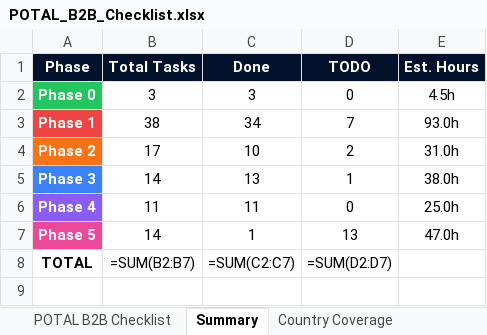
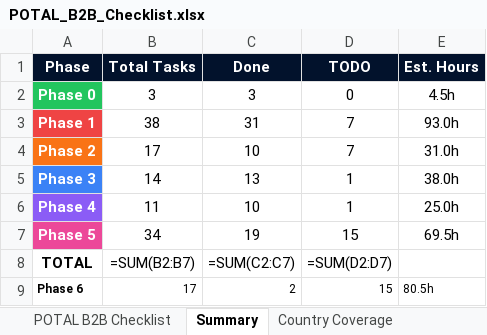
Before and after one commit to soulmaten7/potal, an Excel workbook: POTAL_B2B_Checklist.xlsx, sheet Summary, drawn as a sheet; values as stored, in another font and other column widths than the file's, no borders; formulas without a stored value are shown as written; the diff names each change by its address in the sheet, - before the commit and + after, or states it on an @@ line.

```diff
--- a/POTAL_B2B_Checklist.xlsx (sheet Summary)
+++ b/POTAL_B2B_Checklist.xlsx (sheet Summary)
-C3 (Done): 34
+C3 (Done): 31
-D4 (TODO): 2
+D4 (TODO): 7
-C6 (Done): 11
+C6 (Done): 10
-D6 (TODO): 0
+D6 (TODO): 1
-B7 (Total Tasks): 14
+B7 (Total Tasks): 34
-C7 (Done): 1
+C7 (Done): 19
-D7 (TODO): 13
+D7 (TODO): 15
-E7 (Est. Hours): 47.0h
+E7 (Est. Hours): 69.5h
+row 9: Phase 6 | 17 | 2 | 15 | 80.5h
```
Also changed, not shown: sheet POTAL B2B Checklist, 4 other files.
